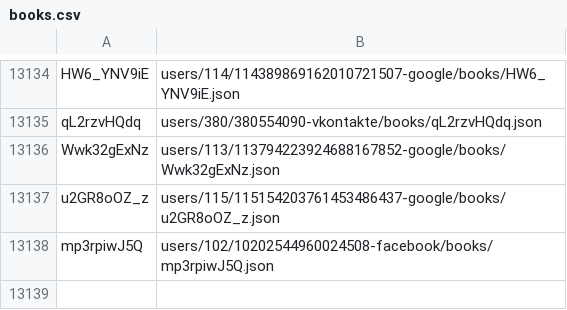
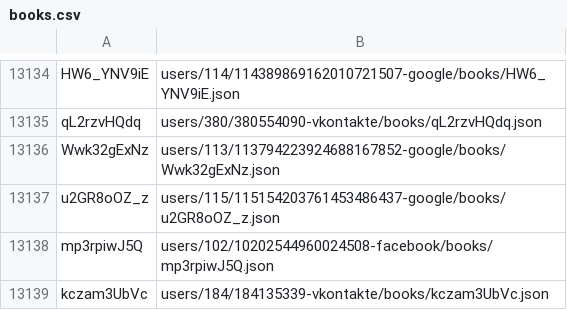
Before and after one commit to knigopis/repo.knigopis.com, a CSV file: books.csv, drawn as a sheet; only a part is shown, gaps mark what is left out.

Commit message:
Added book 'Эгоистичный ген' by 'darb_el'

```diff
--- a/books.csv
+++ b/books.csv
@@ -13138 +13138,2 @@ u2GR8oOZ_z,users/115/115154203761453486437-google/books/u2GR8oOZ_z.json
 mp3rpiwJ5Q,users/102/10202544960024508-facebook/books/mp3rpiwJ5Q.json
+kczam3UbVc,users/184/184135339-vkontakte/books/kczam3UbVc.json
```
Also changed, not shown: 6 other files.
